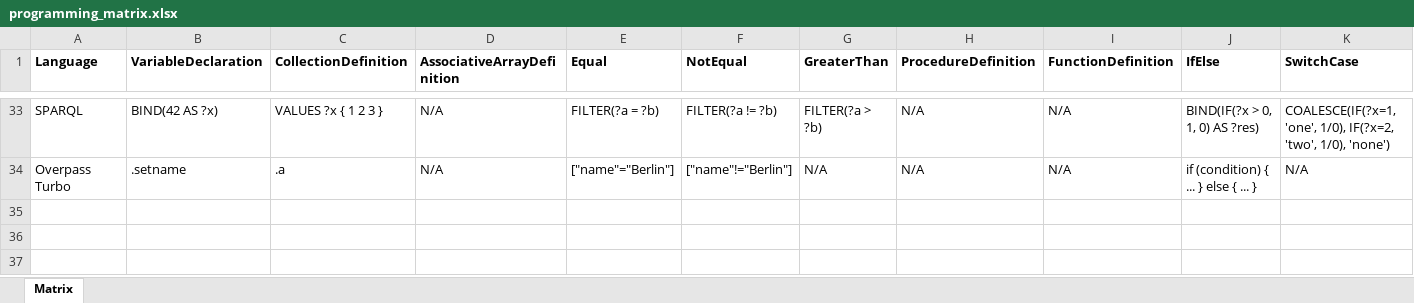
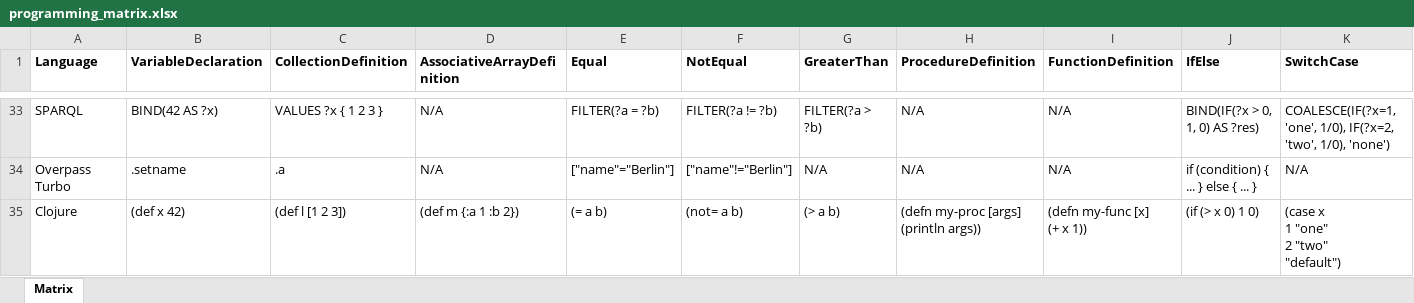
Before and after one commit to chatelao/bible-of-babylon, an Excel workbook: _downloads/9191b3aaddb409bf44ab506fdd8ae8c6/programming_matrix.xlsx, sheet Matrix, drawn as a sheet; only a part is shown, gaps mark what is left out; values as stored, in another font and other column widths than the file's, no borders; rows hold the shown columns only; ↵ is a line break in a cell; the diff names each change by its address in the sheet, - before the commit and + after, or states it on an @@ line.

```diff
--- a/_downloads/9191b3aaddb409bf44ab506fdd8ae8c6/programming_matrix.xlsx (sheet Matrix)
+++ b/_downloads/9191b3aaddb409bf44ab506fdd8ae8c6/programming_matrix.xlsx (sheet Matrix)
+row 35: Clojure | (def x 42) | (def l [1 2 3]) | (def m {:a 1 :b 2}) | (= a b) | (not= a b) | (> a b) | (defn my-proc [args] ↵ (println args)) | (defn my-func [x] ↵ (+ x 1)) | (if (> x 0) 1 0) | (case x ↵ 1 "one" ↵ 2 "two" ↵ "default")
```
Also changed, not shown: _downloads/2b2c651f96e2032d8353bbb59039724b/data_formats_matrix.xlsx, 55 other files.
